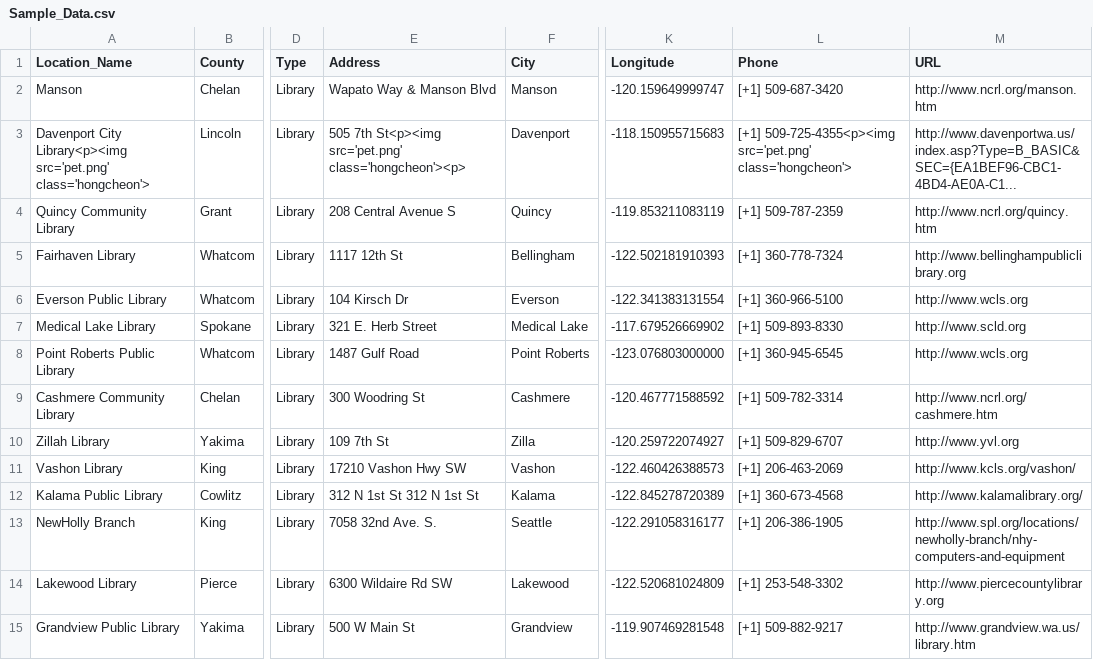
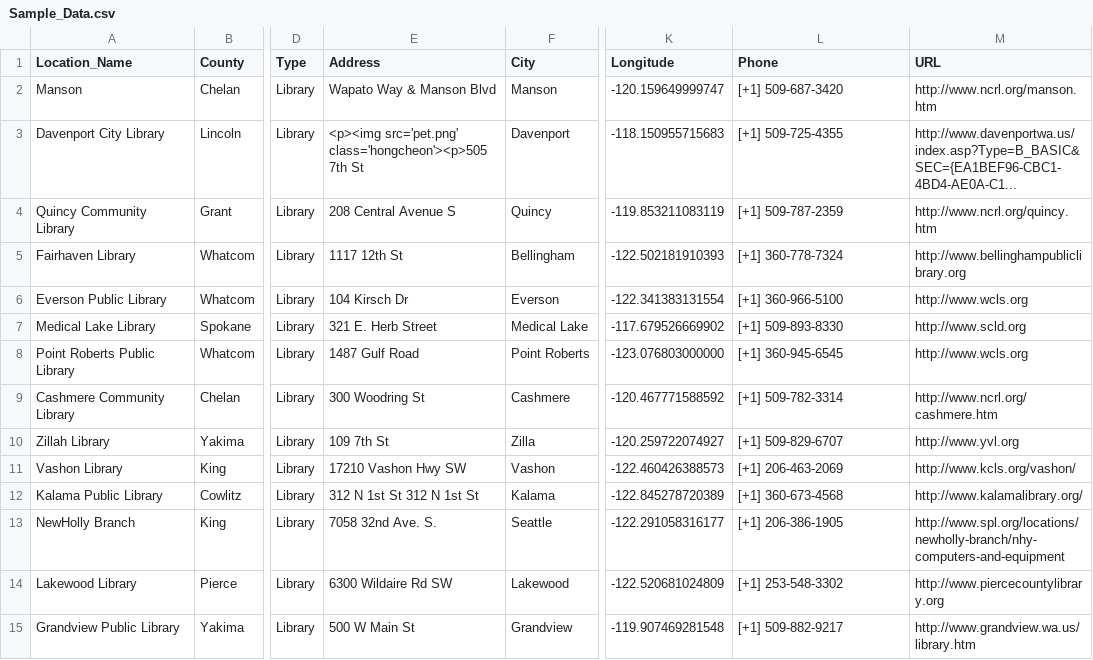
Before and after one commit to ssabba/cheyuk, a CSV file: Sample_Data.csv, drawn as a sheet; only a part is shown, gaps mark what is left out; the diff names each change by its address in the sheet, - before the commit and + after, or states it on an @@ line.

Commit message:
Update Sample_Data.csv

```diff
--- a/Sample_Data.csv
+++ b/Sample_Data.csv
-A3 (Location_Name): Davenport City Library<p><img src='pet.png' class='hongcheon'>
+A3 (Location_Name): Davenport City Library
-E3 (Address): 505 7th St<p><img src='pet.png' class='hongcheon'><p>
+E3 (Address): <p><img src='pet.png' class='hongcheon'><p>505 7th St
-L3 (Phone): [+1] 509-725-4355<p><img src='pet.png' class='hongcheon'>
+L3 (Phone): [+1] 509-725-4355
```
